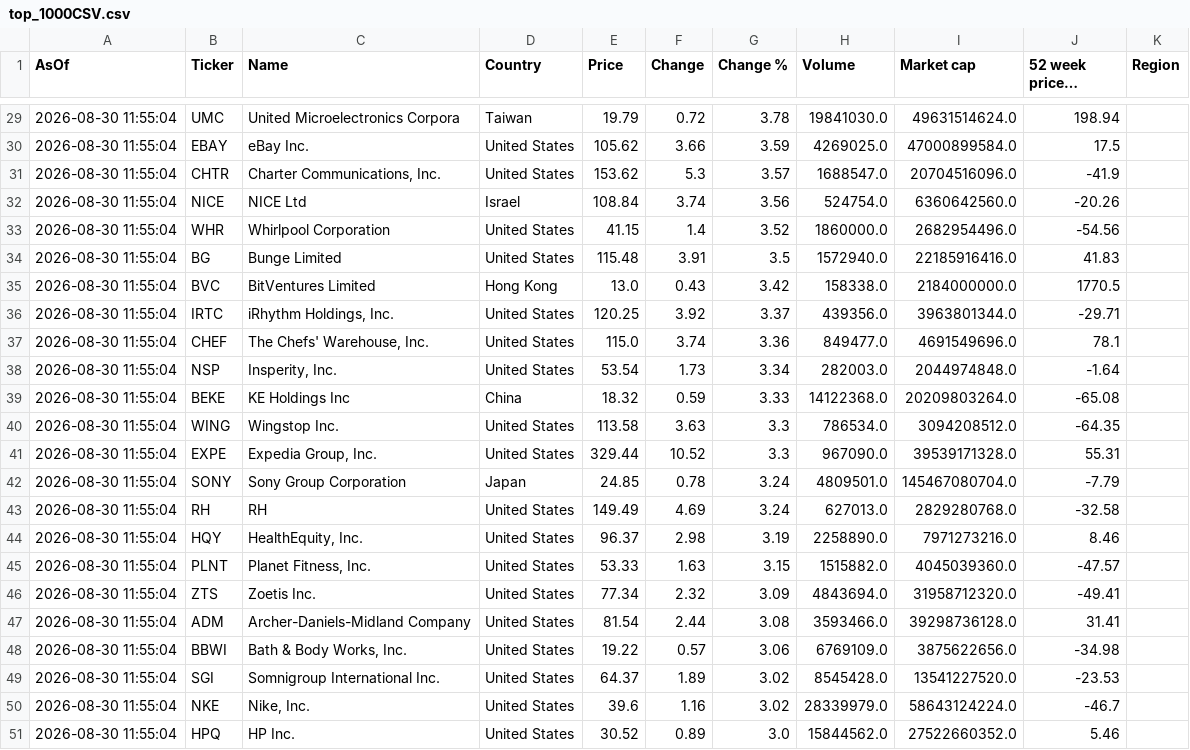
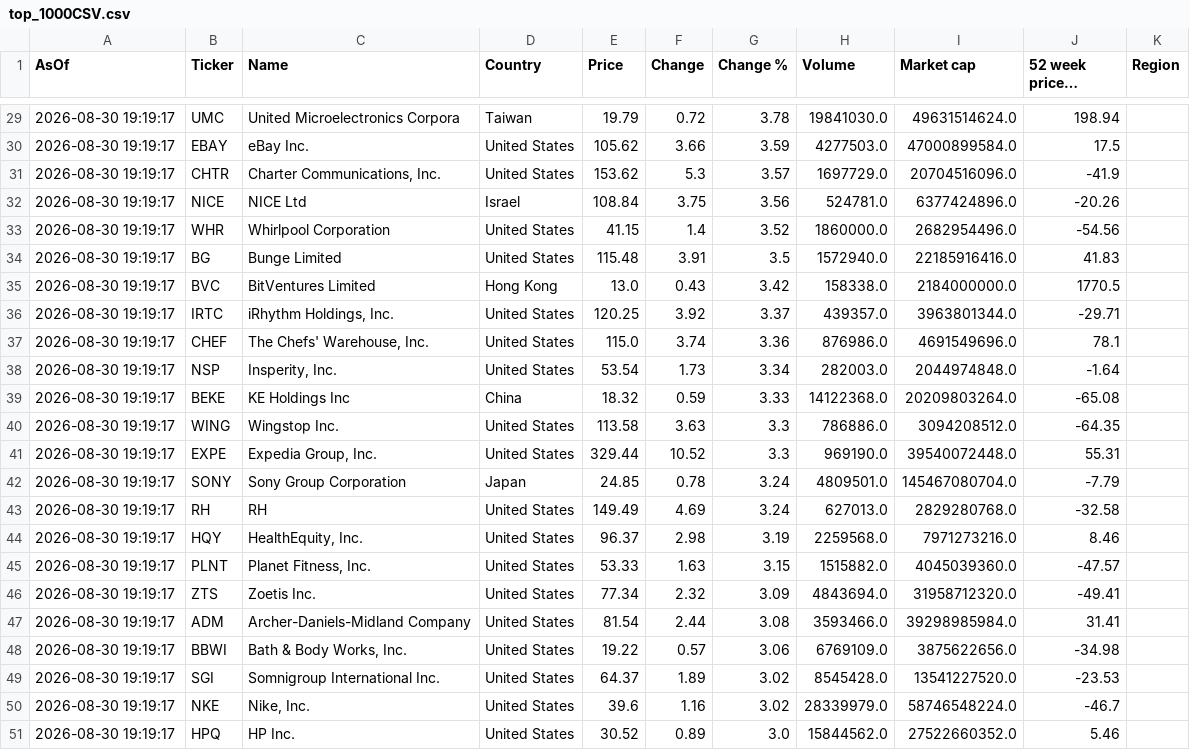
Before and after one commit to Kay79SL/FinanceApp, a CSV file: data/top_1000CSV.csv, drawn as a sheet; only a part is shown, gaps mark what is left out; long unchanged cells end in …; the diff covers the shown part only; the diff names each change by its address in the sheet, - before the commit and + after, or states it on an @@ line.

```diff
--- a/data/top_1000CSV.csv
+++ b/data/top_1000CSV.csv
-A29:A51 (AsOf): 2026-08-30 11:55:04
+A29:A51 (AsOf): 2026-08-30 19:19:17
-H30 (Volume): 4269025.0
+H30 (Volume): 4277503.0
-H31 (Volume): 1688547.0
+H31 (Volume): 1697729.0
-F32 (Change): 3.74
+F32 (Change): 3.75
-H32 (Volume): 524754.0
+H32 (Volume): 524781.0
-I32 (Market cap): 6360642560.0
+I32 (Market cap): 6377424896.0
-H36 (Volume): 439356.0
+H36 (Volume): 439357.0
-H37 (Volume): 849477.0
+H37 (Volume): 876986.0
-H40 (Volume): 786534.0
+H40 (Volume): 786886.0
-H41 (Volume): 967090.0
+H41 (Volume): 969190.0
-I41 (Market cap): 39539171328.0
+I41 (Market cap): 39540072448.0
-H44 (Volume): 2258890.0
+H44 (Volume): 2259568.0
-I47 (Market cap): 39298736128.0
+I47 (Market cap): 39298985984.0
-I50 (Market cap): 58643124224.0
+I50 (Market cap): 58746548224.0
```
Also changed, not shown: 41 edited cells elsewhere in this file.
